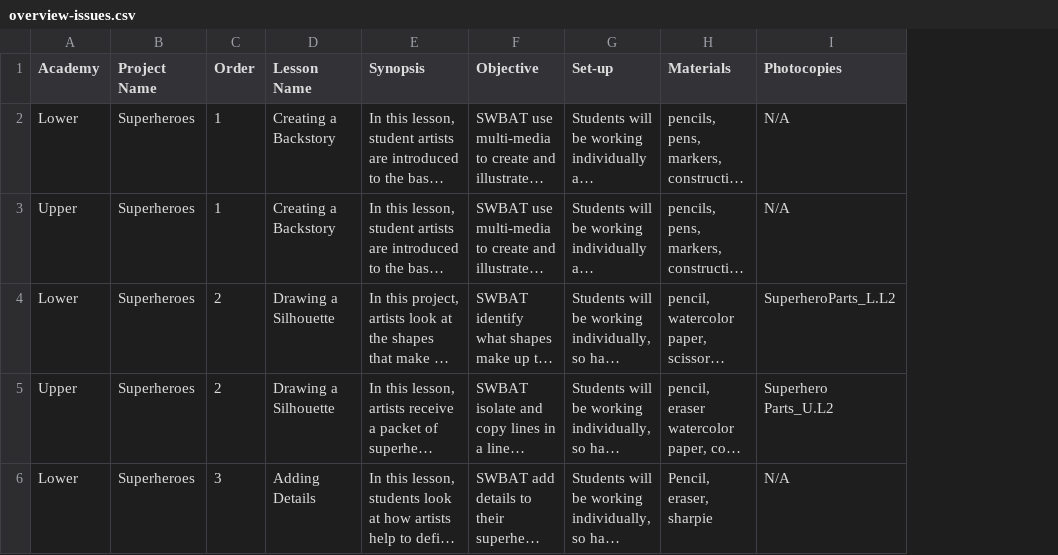
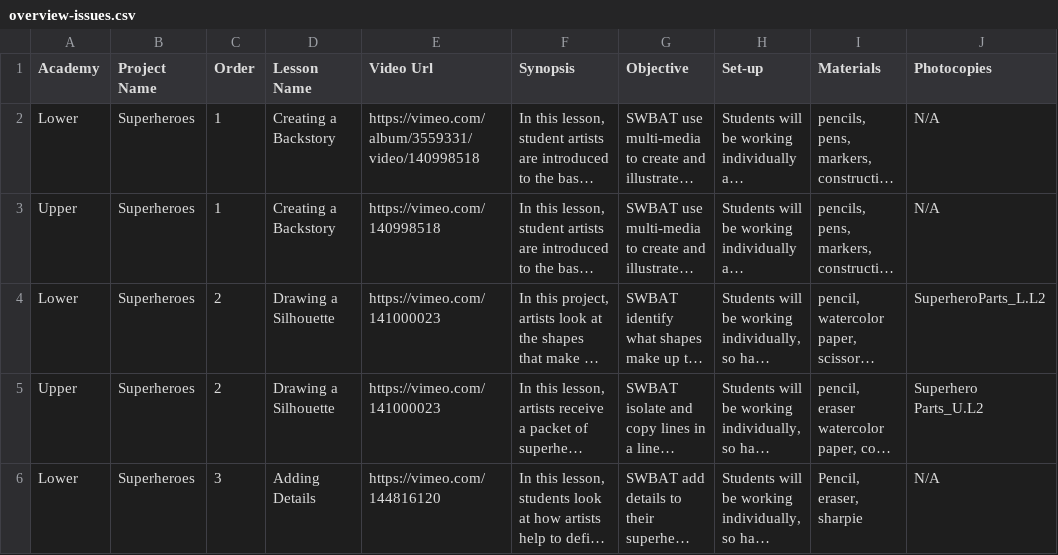
Before and after one commit to doodlesacademy/doodles, a CSV file: data/lessons-4-2-2016/overview-issues.csv, drawn as a sheet; only a part is shown; long unchanged cells end in …; the diff covers the shown part only; the diff names each change by its address in the sheet, - before the commit and + after, or states it on an @@ line.

```diff
--- a/data/lessons-4-2-2016/overview-issues.csv
+++ b/data/lessons-4-2-2016/overview-issues.csv
+column E (Video Url), rows 2-6: https://vimeo.com/album/3559331/video/140998518 | https://vimeo.com/140998518 | https://vimeo.com/141000023 | https://vimeo.com/141000023 | https://vimeo.com/144816120
```
Also changed, not shown: 9 edited cells elsewhere in this file, data/lessons-4-2-2016/instructions.csv, 2 other files.
